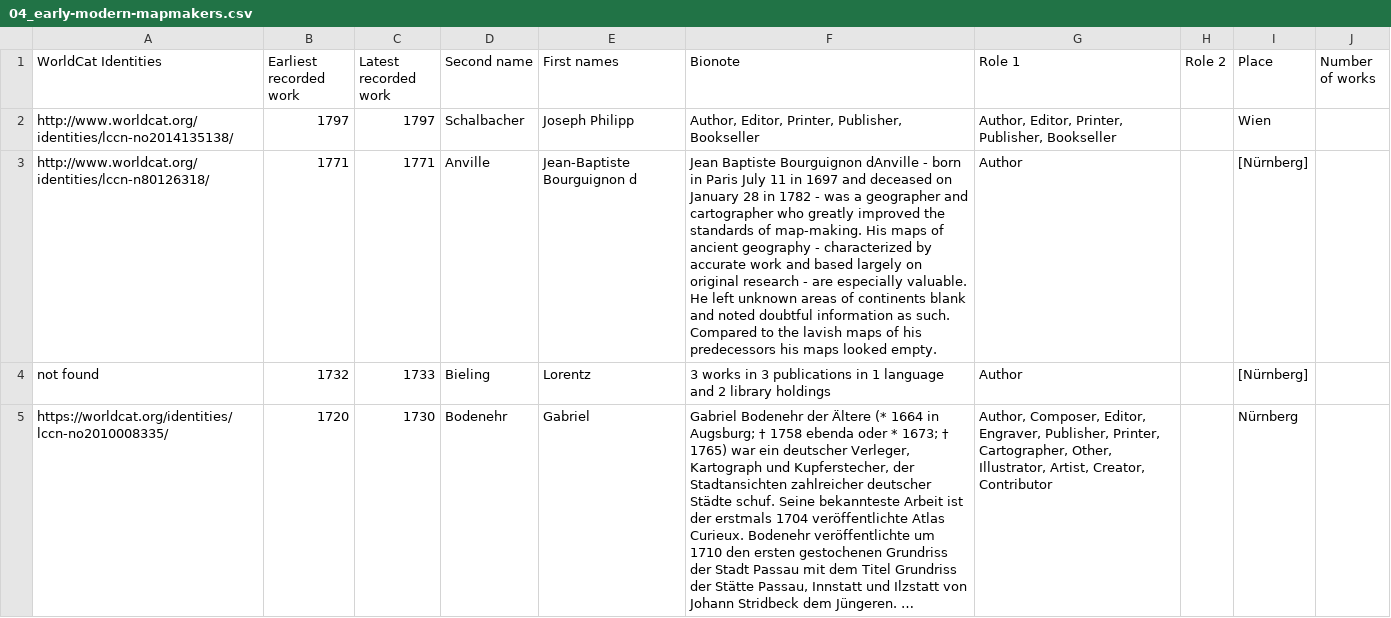
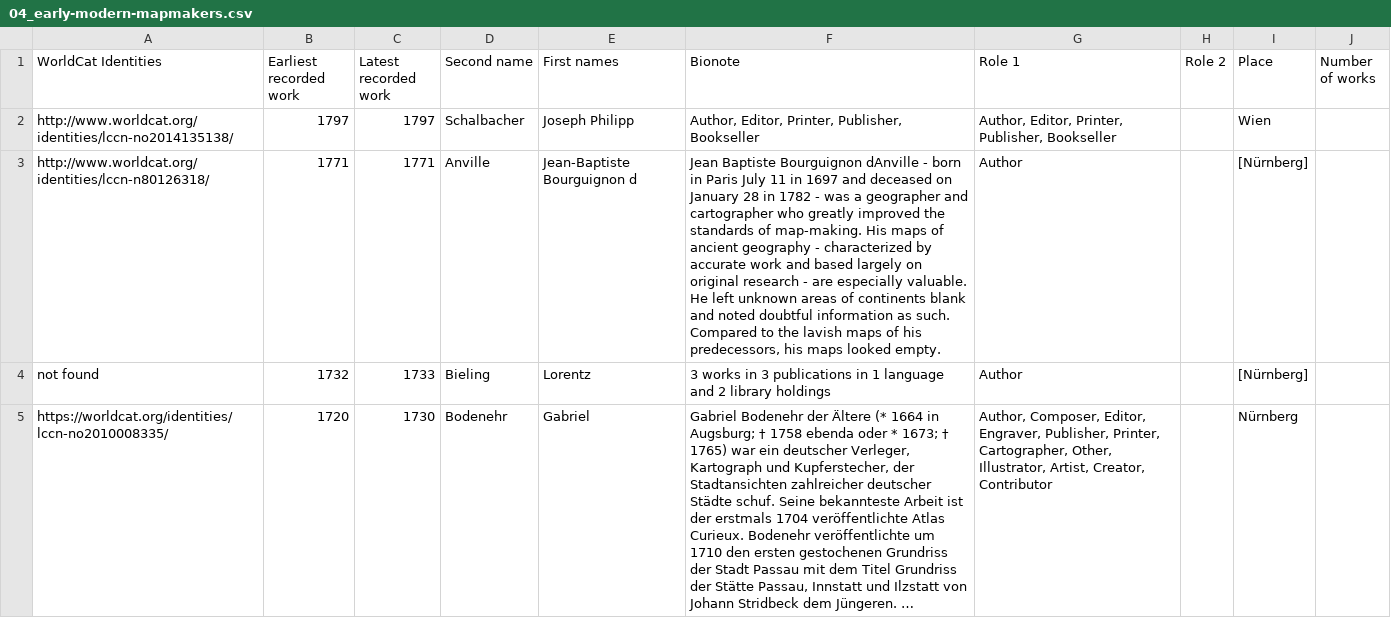
Before and after one commit to MonikaBarget/Insulae, a CSV file: 04_early-modern-mapmakers.csv, drawn as a sheet; only a part is shown; long unchanged cells end in …; the diff names each change by its address in the sheet, - before the commit and + after, or states it on an @@ line.

Commit message:
Update 04_early-modern-mapmakers.csv

```diff
--- a/04_early-modern-mapmakers.csv
+++ b/04_early-modern-mapmakers.csv
-F3 (Bionote): …of his predecessors his maps…
+F3 (Bionote): …of his predecessors, his maps…
```
